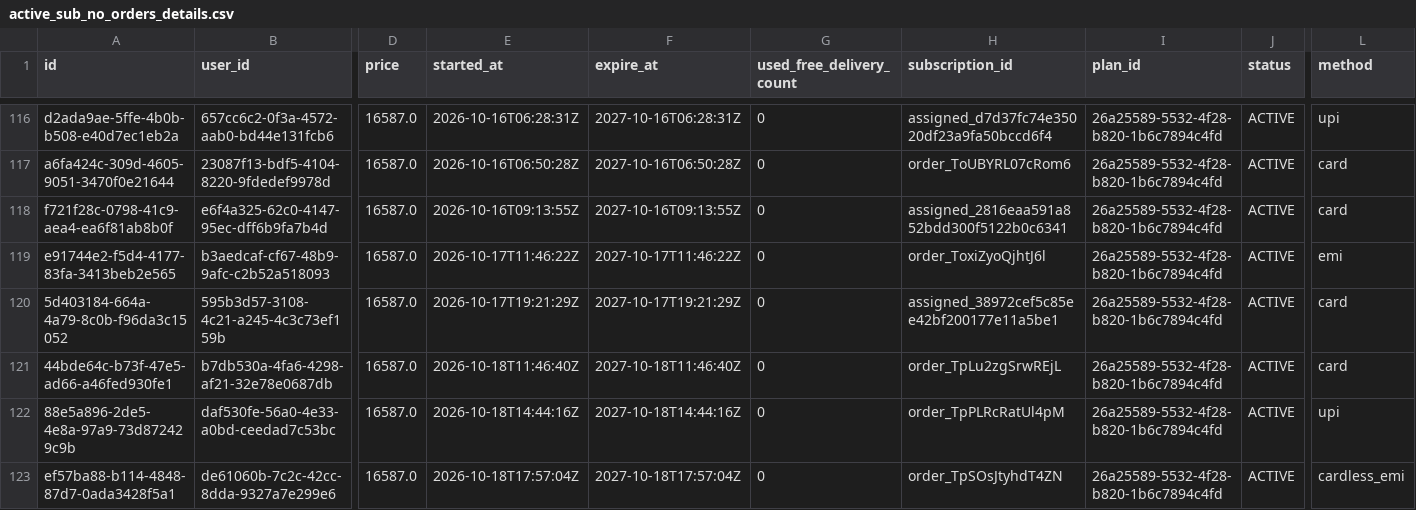
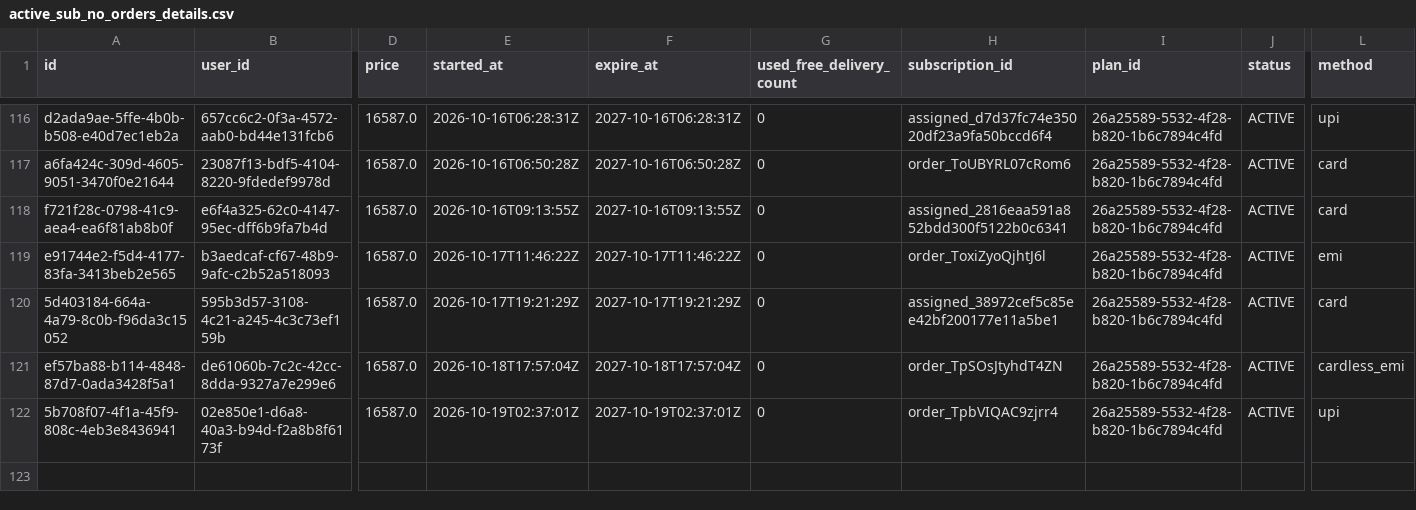
Before and after one commit to Amankr0402/Daily-Sales-Revenue-Report, a CSV file: data/active_sub_no_orders_details.csv, drawn as a sheet; only a part is shown, gaps mark what is left out; removed rows and columns are numbered as before the commit, all else as after; rows hold the shown columns only; the diff names each change by its address in the sheet, - before the commit and + after, or states it on an @@ line.

Commit message:
chore(data): auto-sync sales data [2026-10-19 06:34 UTC]

```diff
--- a/data/active_sub_no_orders_details.csv
+++ b/data/active_sub_no_orders_details.csv
-row 121: 44bde64c-b73f-47e5-ad66-a46fed930fe1 | b7db530a-4fa6-4298-af21-32e78e0687db | 16587.0 | 2026-10-18T11:46:40Z | 2027-10-18T11:46:40Z | 0 | order_TpLu2zgSrwREjL | 26a25589-5532-4f28-b820-1b6c7894c4fd | ACTIVE | card
-row 122: 88e5a896-2de5-4e8a-97a9-73d872429c9b | daf530fe-56a0-4e33-a0bd-ceedad7c53bc | 16587.0 | 2026-10-18T14:44:16Z | 2027-10-18T14:44:16Z | 0 | order_TpPLRcRatUl4pM | 26a25589-5532-4f28-b820-1b6c7894c4fd | ACTIVE | upi
+row 122: 5b708f07-4f1a-45f9-808c-4eb3e8436941 | 02e850e1-d6a8-40a3-b94d-f2a8b8f6173f | 16587.0 | 2026-10-19T02:37:01Z | 2027-10-19T02:37:01Z | 0 | order_TpbVIQAC9zjrr4 | 26a25589-5532-4f28-b820-1b6c7894c4fd | ACTIVE | upi
```
Also changed, not shown: data/inside_sales_details.csv, data/telecrm_leads_details.csv, 24 other files.
